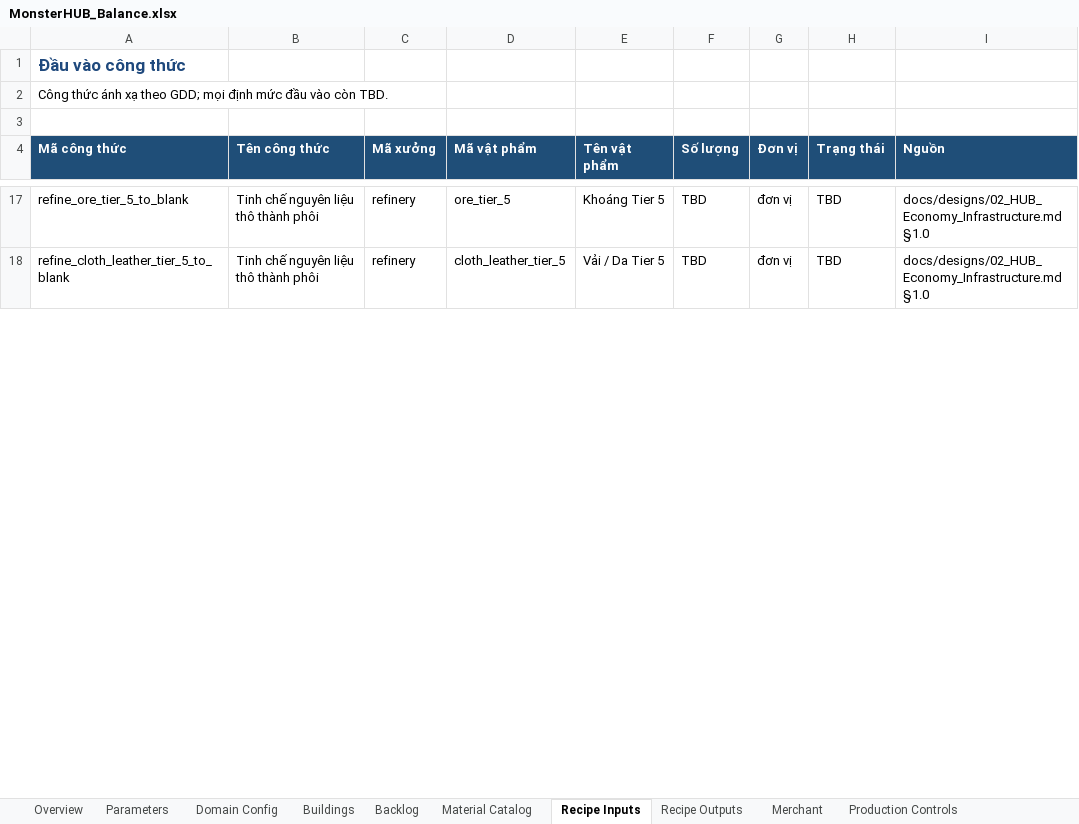
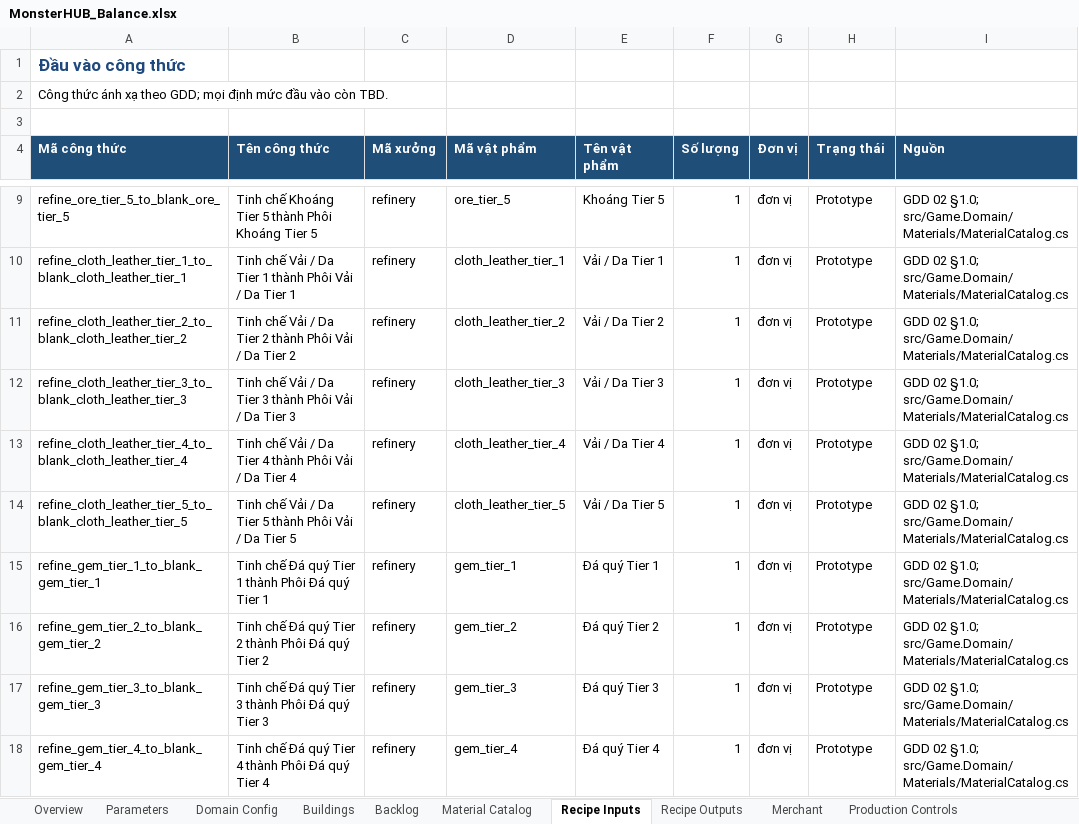
Before and after one commit to slym1v98/monster_hub_tycoon, an Excel workbook: docs/balance/MonsterHUB_Balance.xlsx, sheet Recipe Inputs, drawn as a sheet; only a part is shown, gaps mark what is left out; values as stored, in another font and other column widths than the file's, no borders; addresses are those after the commit; the diff covers the shown part only; the diff names each change by its address in the sheet, - before the commit and + after, or states it on an @@ line.

Commit message:
feat(domain): add refinery reactor production jobs

```diff
--- a/docs/balance/MonsterHUB_Balance.xlsx (sheet Recipe Inputs)
+++ b/docs/balance/MonsterHUB_Balance.xlsx (sheet Recipe Inputs)
-A9 (Mã công thức): refine_ore_tier_5_to_blank
+A9 (Mã công thức): refine_ore_tier_5_to_blank_ore_tier_5
-B9 (Tên công thức): Tinh chế nguyên liệu thô thành phôi
+B9 (Tên công thức): Tinh chế Khoáng Tier 5 thành Phôi Khoáng Tier 5
-F9 (Số lượng): TBD
+F9 (Số lượng): 1
-H9 (Trạng thái): TBD
+H9 (Trạng thái): Prototype
-I9 (Nguồn): docs/designs/02_HUB_Economy_Infrastructure.md §1.0
+I9 (Nguồn): GDD 02 §1.0; src/Game.Domain/Materials/MaterialCatalog.cs
+row 10: refine_cloth_leather_tier_1_to_blank_cloth_leather_tier_1 | Tinh chế Vải / Da Tier 1 thành Phôi Vải / Da Tier 1 | refinery | cloth_leather_tier_1 | Vải / Da Tier 1 | 1 | đơn vị | Prototype | GDD 02 §1.0; src/Game.Domain/Materials/MaterialCatalog.cs
+row 11: refine_cloth_leather_tier_2_to_blank_cloth_leather_tier_2 | Tinh chế Vải / Da Tier 2 thành Phôi Vải / Da Tier 2 | refinery | cloth_leather_tier_2 | Vải / Da Tier 2 | 1 | đơn vị | Prototype | GDD 02 §1.0; src/Game.Domain/Materials/MaterialCatalog.cs
+row 12: refine_cloth_leather_tier_3_to_blank_cloth_leather_tier_3 | Tinh chế Vải / Da Tier 3 thành Phôi Vải / Da Tier 3 | refinery | cloth_leather_tier_3 | Vải / Da Tier 3 | 1 | đơn vị | Prototype | GDD 02 §1.0; src/Game.Domain/Materials/MaterialCatalog.cs
+row 13: refine_cloth_leather_tier_4_to_blank_cloth_leather_tier_4 | Tinh chế Vải / Da Tier 4 thành Phôi Vải / Da Tier 4 | refinery | cloth_leather_tier_4 | Vải / Da Tier 4 | 1 | đơn vị | Prototype | GDD 02 §1.0; src/Game.Domain/Materials/MaterialCatalog.cs
-A14 (Mã công thức): refine_cloth_leather_tier_5_to_blank
+A14 (Mã công thức): refine_cloth_leather_tier_5_to_blank_cloth_leather_tier_5
-B14 (Tên công thức): Tinh chế nguyên liệu thô thành phôi
+B14 (Tên công thức): Tinh chế Vải / Da Tier 5 thành Phôi Vải / Da Tier 5
-F14 (Số lượng): TBD
+F14 (Số lượng): 1
-H14 (Trạng thái): TBD
+H14 (Trạng thái): Prototype
-I14 (Nguồn): docs/designs/02_HUB_Economy_Infrastructure.md §1.0
+I14 (Nguồn): GDD 02 §1.0; src/Game.Domain/Materials/MaterialCatalog.cs
+row 15: refine_gem_tier_1_to_blank_gem_tier_1 | Tinh chế Đá quý Tier 1 thành Phôi Đá quý Tier 1 | refinery | gem_tier_1 | Đá quý Tier 1 | 1 | đơn vị | Prototype | GDD 02 §1.0; src/Game.Domain/Materials/MaterialCatalog.cs
+row 16: refine_gem_tier_2_to_blank_gem_tier_2 | Tinh chế Đá quý Tier 2 thành Phôi Đá quý Tier 2 | refinery | gem_tier_2 | Đá quý Tier 2 | 1 | đơn vị | Prototype | GDD 02 §1.0; src/Game.Domain/Materials/MaterialCatalog.cs
+row 17: refine_gem_tier_3_to_blank_gem_tier_3 | Tinh chế Đá quý Tier 3 thành Phôi Đá quý Tier 3 | refinery | gem_tier_3 | Đá quý Tier 3 | 1 | đơn vị | Prototype | GDD 02 §1.0; src/Game.Domain/Materials/MaterialCatalog.cs
+row 18: refine_gem_tier_4_to_blank_gem_tier_4 | Tinh chế Đá quý Tier 4 thành Phôi Đá quý Tier 4 | refinery | gem_tier_4 | Đá quý Tier 4 | 1 | đơn vị | Prototype | GDD 02 §1.0; src/Game.Domain/Materials/MaterialCatalog.cs
```
Also changed, not shown: 45 added rows, 11 removed rows and 25 edited cells elsewhere in this sheet, sheet Recipe Outputs, sheet Product Catalog, sheet Production Controls, 8 other files.
